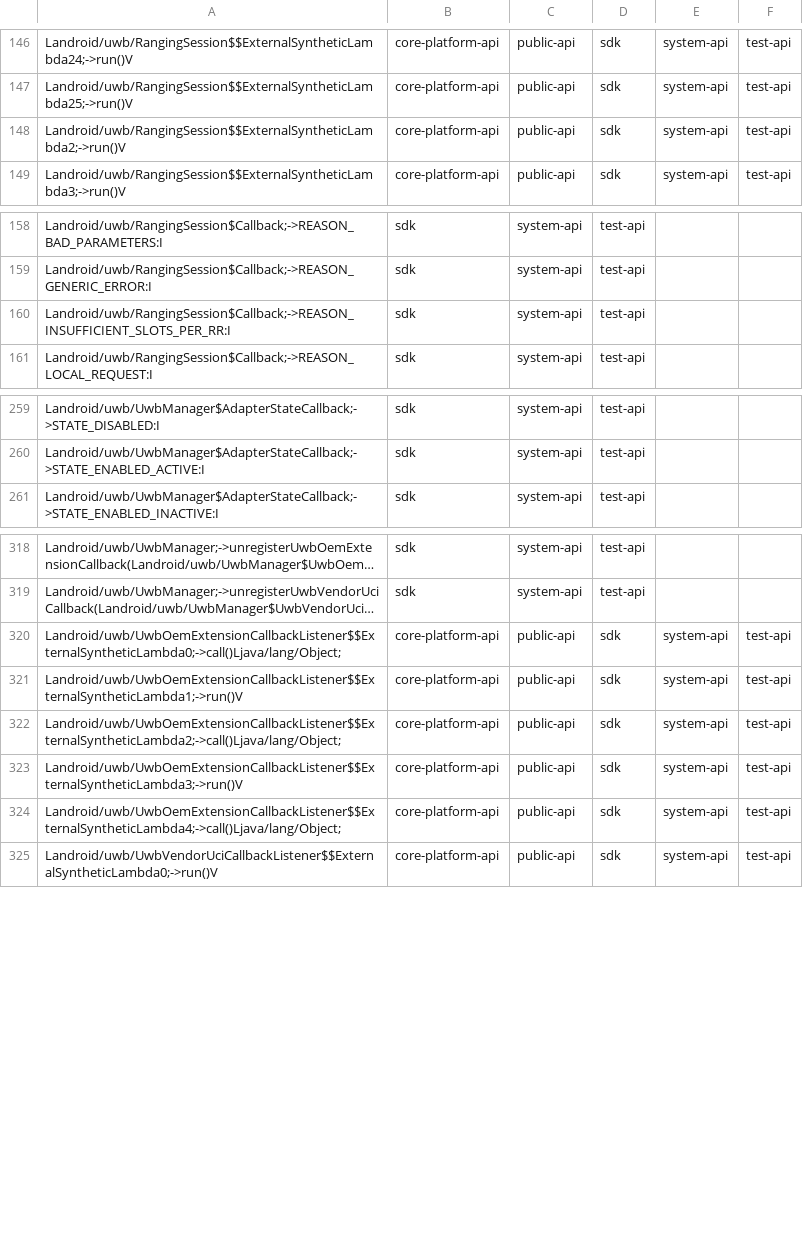
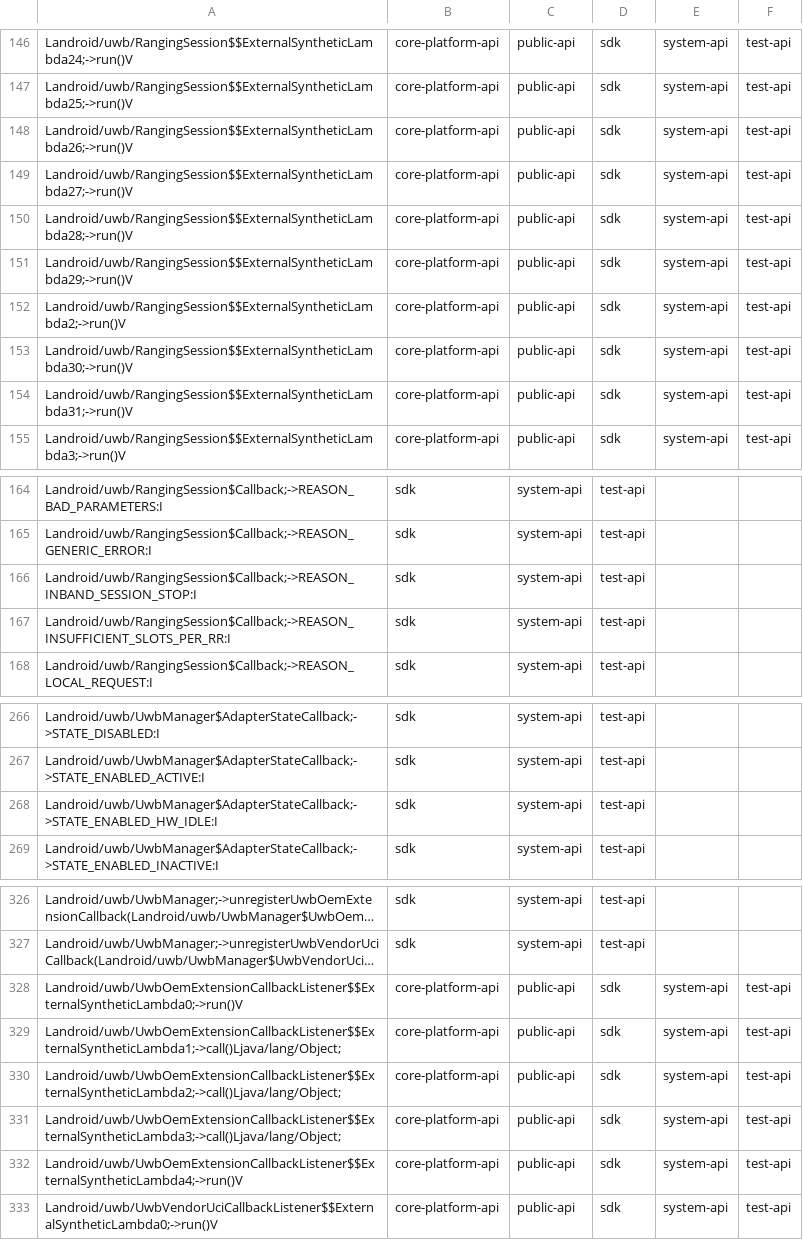
Before and after one commit to msft-mirror-aosp/platform.prebuilts.module_sdk.Uwb, a CSV file: current/hiddenapi/filtered-flags.csv, drawn as a sheet; only a part is shown, gaps mark what is left out; long unchanged cells end in …; addresses are those after the commit; the diff names each change by its address in the sheet, - before the commit and + after, or states it on an @@ line.

```diff
--- a/current/hiddenapi/filtered-flags.csv
+++ b/current/hiddenapi/filtered-flags.csv
+row 148: Landroid/uwb/RangingSession$$ExternalSyntheticLambda26;->run()V | core-platform-api | public-api | sdk | system-api | test-api
+row 149: Landroid/uwb/RangingSession$$ExternalSyntheticLambda27;->run()V | core-platform-api | public-api | sdk | system-api | test-api
+row 150: Landroid/uwb/RangingSession$$ExternalSyntheticLambda28;->run()V | core-platform-api | public-api | sdk | system-api | test-api
+row 151: Landroid/uwb/RangingSession$$ExternalSyntheticLambda29;->run()V | core-platform-api | public-api | sdk | system-api | test-api
+row 153: Landroid/uwb/RangingSession$$ExternalSyntheticLambda30;->run()V | core-platform-api | public-api | sdk | system-api | test-api
+row 154: Landroid/uwb/RangingSession$$ExternalSyntheticLambda31;->run()V | core-platform-api | public-api | sdk | system-api | test-api
+row 166: Landroid/uwb/RangingSession$Callback;->REASON_INBAND_SESSION_STOP:I | sdk | system-api | test-api
+row 268: Landroid/uwb/UwbManager$AdapterStateCallback;->STATE_ENABLED_HW_IDLE:I | sdk | system-api | test-api
-A328: Landroid/uwb/UwbOemExtensionCallbackListener$$ExternalSyntheticLambda0;->call()Ljava/lang/Object;
+A328: Landroid/uwb/UwbOemExtensionCallbackListener$$ExternalSyntheticLambda0;->run()V
-A329: Landroid/uwb/UwbOemExtensionCallbackListener$$ExternalSyntheticLambda1;->run()V
+A329: Landroid/uwb/UwbOemExtensionCallbackListener$$ExternalSyntheticLambda1;->call()Ljava/lang/Object;
-A331: Landroid/uwb/UwbOemExtensionCallbackListener$$ExternalSyntheticLambda3;->run()V
+A331: Landroid/uwb/UwbOemExtensionCallbackListener$$ExternalSyntheticLambda3;->call()Ljava/lang/Object;
-A332: Landroid/uwb/UwbOemExtensionCallbackListener$$ExternalSyntheticLambda4;->call()Ljava/lang/Object;
+A332: Landroid/uwb/UwbOemExtensionCallbackListener$$ExternalSyntheticLambda4;->run()V
```
Also changed, not shown: current/hiddenapi/filtered-stub-flags.csv, current/hiddenapi/index.csv, 7 other files.
